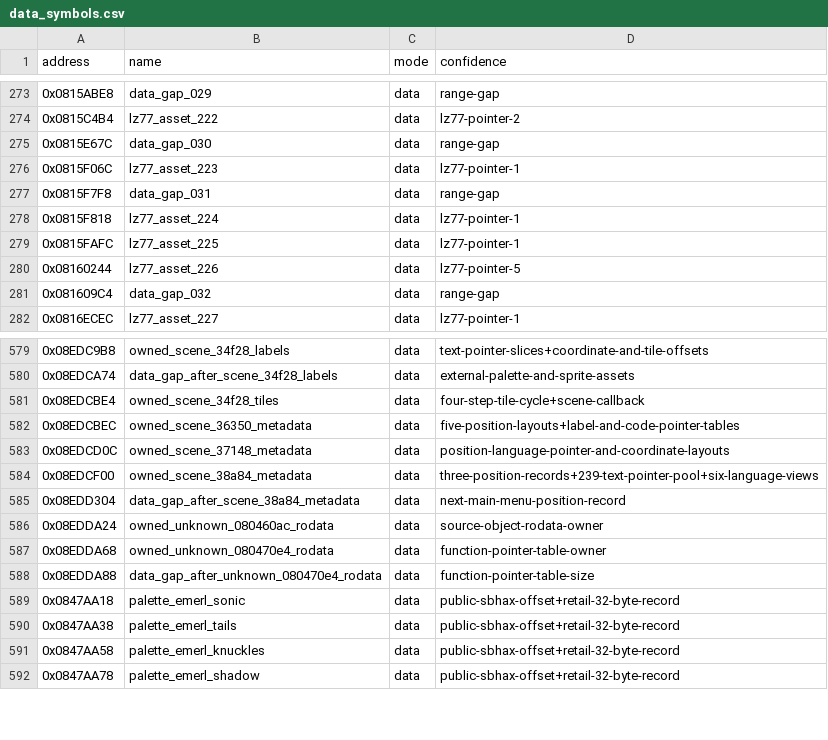
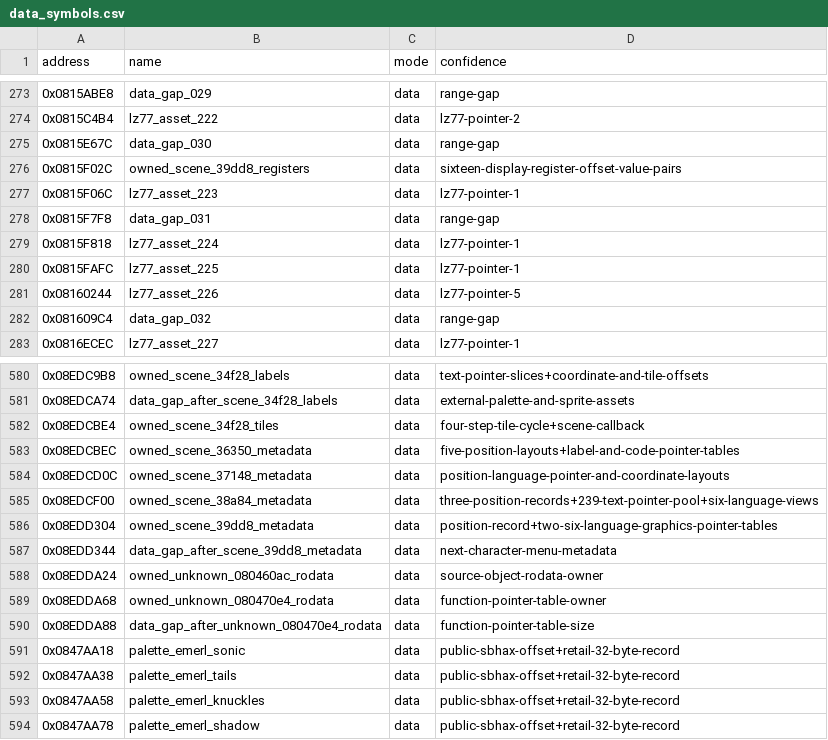
Before and after one commit to cypressru/SonicBattleDecomp, a CSV file: config/BSBE78/data_symbols.csv, drawn as a sheet; only a part is shown, gaps mark what is left out.

Commit message:
Match full main-menu TU at 08039DD8

```diff
--- a/config/BSBE78/data_symbols.csv
+++ b/config/BSBE78/data_symbols.csv
@@ -275,2 +275,3 @@ address,name,mode,confidence
 0x0815E67C,data_gap_030,data,range-gap
+0x0815F02C,owned_scene_39dd8_registers,data,sixteen-display-register-offset-value-pairs
 0x0815F06C,lz77_asset_223,data,lz77-pointer-1
@@ -584,3 +585,4 @@ address,name,mode,confidence
 0x08EDCF00,owned_scene_38a84_metadata,data,three-position-records+239-text-pointer-pool+six-language-views
-0x08EDD304,data_gap_after_scene_38a84_metadata,data,next-main-menu-position-record
+0x08EDD304,owned_scene_39dd8_metadata,data,position-record+two-six-language-graphics-pointer-tables
+0x08EDD344,data_gap_after_scene_39dd8_metadata,data,next-character-menu-metadata
 0x08EDDA24,owned_unknown_080460ac_rodata,data,source-object-rodata-owner
```
Also changed, not shown: 7 other files.
